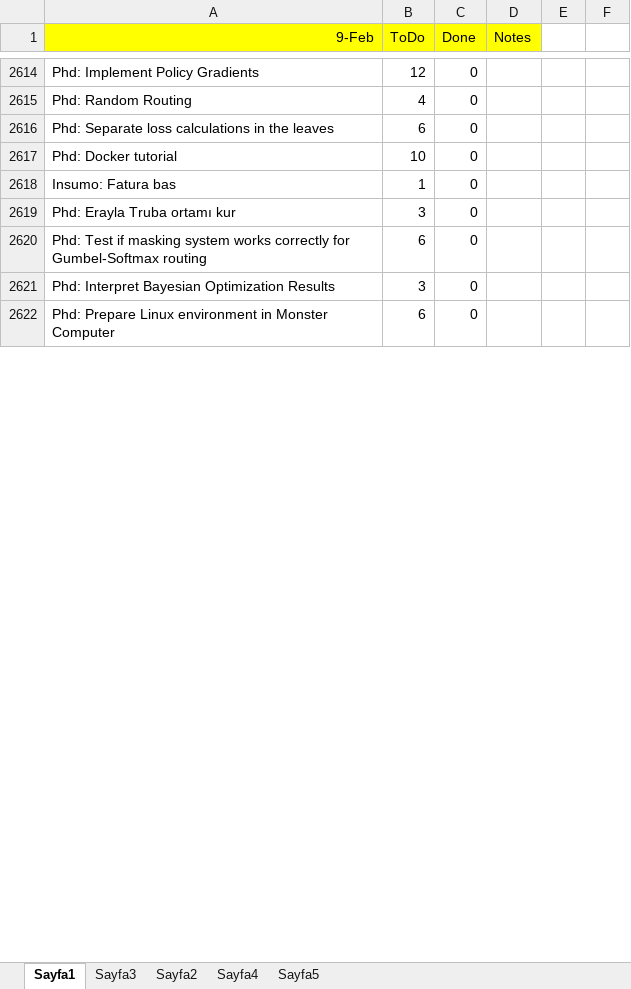
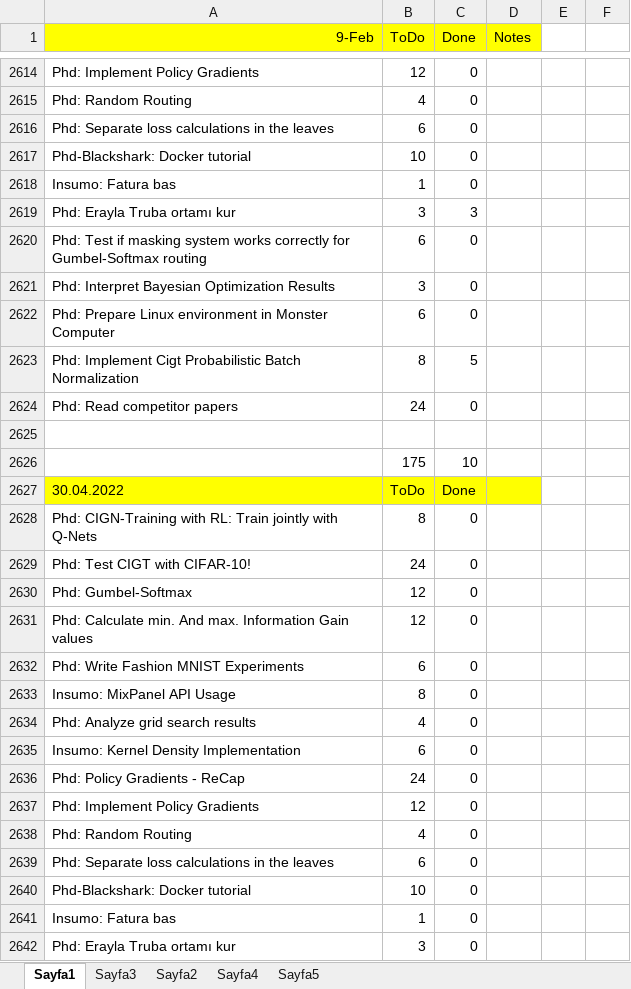
Before and after one commit to ufukcbicici/phd_work, an Excel workbook: Work Plan.xlsx, sheet Sayfa1, drawn as a sheet; only a part is shown, gaps mark what is left out; the shorter side is filled out with more unchanged rows; values as stored, in another font and other column widths than the file's, no borders; charts and pictures not drawn; the diff covers the shown part only; the diff names each change by its address in the sheet, - before the commit and + after, or states it on an @@ line.

Commit message:
Probabilistic Batch Normalization Tests have been succesful.

```diff
--- a/Work Plan.xlsx (sheet Sayfa1)
+++ b/Work Plan.xlsx (sheet Sayfa1)
-A2617 (9-Feb): Phd: Docker tutorial
+A2617 (9-Feb): Phd-Blackshark: Docker tutorial
+row 2618: Insumo: Fatura bas | 1 | 0
+row 2619: Phd: Erayla Truba ortamı kur | 3 | 3
+row 2620: Phd: Test if masking system works correctly for Gumbel-Softmax routing | 6 | 0
+row 2621: Phd: Interpret Bayesian Optimization Results | 3 | 0
+row 2622: Phd: Prepare Linux environment in Monster Computer | 6 | 0
+row 2623: Phd: Implement Cigt Probabilistic Batch Normalization | 8 | 5
+row 2624: Phd: Read competitor papers | 24 | 0
+row 2625: (empty)
+row 2626:  | 175 | 10
+row 2627: 30.04.2022 | ToDo | Done
+row 2628: Phd: CIGN-Training with RL: Train jointly with Q-Nets | 8 | 0
+row 2629: Phd: Test CIGT with CIFAR-10! | 24 | 0
+row 2630: Phd: Gumbel-Softmax | 12 | 0
+row 2631: Phd: Calculate min. And max. Information Gain values | 12 | 0
+row 2632: Phd: Write Fashion MNIST Experiments | 6 | 0
+row 2633: Insumo: MixPanel API Usage | 8 | 0
+row 2634: Phd: Analyze grid search results | 4 | 0
+row 2635: Insumo: Kernel Density Implementation | 6 | 0
+row 2636: Phd: Policy Gradients - ReCap | 24 | 0
+row 2637: Phd: Implement Policy Gradients | 12 | 0
+row 2638: Phd: Random Routing | 4 | 0
+row 2639: Phd: Separate loss calculations in the leaves | 6 | 0
+row 2640: Phd-Blackshark: Docker tutorial | 10 | 0
```
Also changed, not shown: 25 added rows, 1 removed row and 2 edited cells elsewhere in this sheet, 2 other files.
